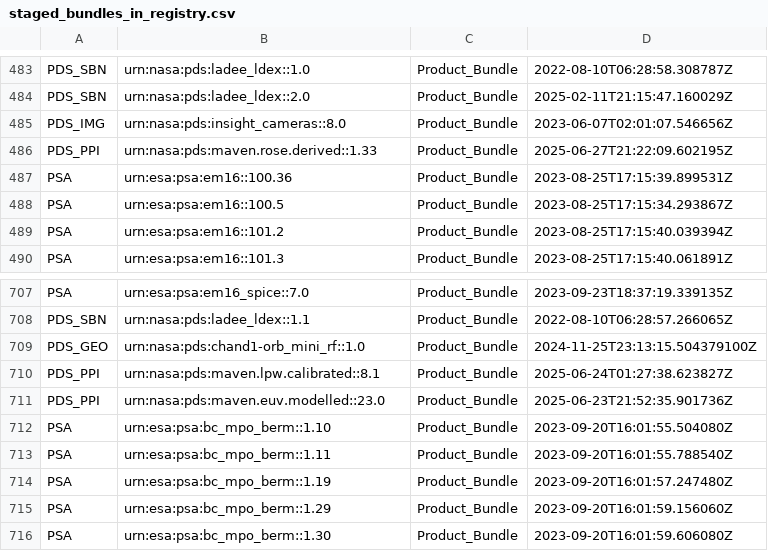
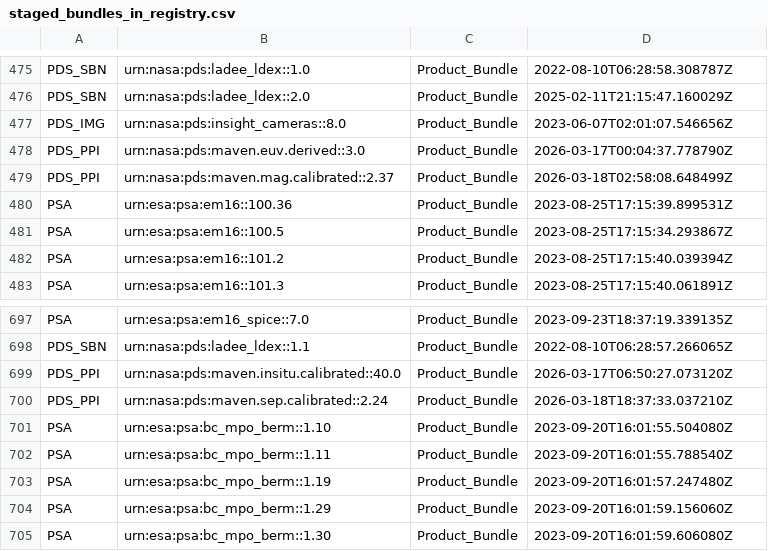
Before and after one commit to NASA-PDS/registry, a CSV file: docs/status/staged_bundles_in_registry.csv, drawn as a sheet; only a part is shown, gaps mark what is left out; the diff covers the shown part only.

Commit message:
Update missing products reports - 2026-03-18 12:06:51

```diff
--- a/docs/status/staged_bundles_in_registry.csv
+++ b/docs/status/staged_bundles_in_registry.csv
@@ -485,3 +477,4 @@ PDS_SBN,urn:nasa:pds:ladee_ldex::2.0,Product_Bundle,2025-02-11T21:15:47.160029Z
 PDS_IMG,urn:nasa:pds:insight_cameras::8.0,Product_Bundle,2023-06-07T02:01:07.546656Z
-PDS_PPI,urn:nasa:pds:maven.rose.derived::1.33,Product_Bundle,2025-06-27T21:22:09.602195Z
+PDS_PPI,urn:nasa:pds:maven.euv.derived::3.0,Product_Bundle,2026-03-17T00:04:37.778790Z
+PDS_PPI,urn:nasa:pds:maven.mag.calibrated::2.37,Product_Bundle,2026-03-18T02:58:08.648499Z
 PSA,urn:esa:psa:em16::100.36,Product_Bundle,2023-08-25T17:15:39.899531Z
@@ -708,5 +698,4 @@ PSA,urn:esa:psa:em16_spice::7.0,Product_Bundle,2023-09-23T18:37:19.339135Z
 PDS_SBN,urn:nasa:pds:ladee_ldex::1.1,Product_Bundle,2022-08-10T06:28:57.266065Z
-PDS_GEO,urn:nasa:pds:chand1-orb_mini_rf::1.0,Product_Bundle,2024-11-25T23:13:15.504379100Z
-PDS_PPI,urn:nasa:pds:maven.lpw.calibrated::8.1,Product_Bundle,2025-06-24T01:27:38.623827Z
-PDS_PPI,urn:nasa:pds:maven.euv.modelled::23.0,Product_Bundle,2025-06-23T21:52:35.901736Z
+PDS_PPI,urn:nasa:pds:maven.insitu.calibrated::40.0,Product_Bundle,2026-03-17T06:50:27.073120Z
+PDS_PPI,urn:nasa:pds:maven.sep.calibrated::2.24,Product_Bundle,2026-03-18T18:37:33.037210Z
 PSA,urn:esa:psa:bc_mpo_berm::1.10,Product_Bundle,2023-09-20T16:01:55.504080Z
```
Also changed, not shown: 1 added row, 12 removed rows and 7 edited cells elsewhere in this file, 4 other files.
